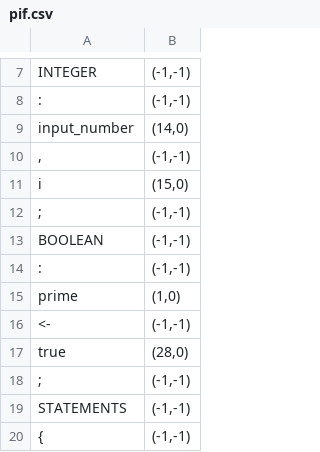
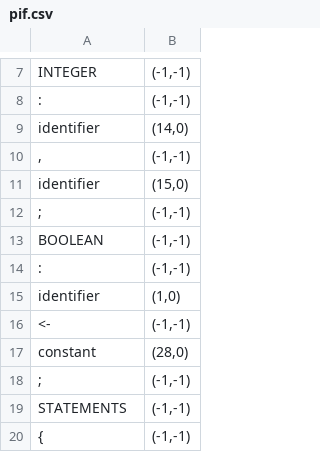
Before and after one commit to CimpeanAndreea/FLCD, a CSV file: Lab3/src/programs/p2/pif.csv, drawn as a sheet; only a part is shown, gaps mark what is left out; the diff covers the shown part only.

```diff
--- a/Lab3/src/programs/p2/pif.csv
+++ b/Lab3/src/programs/p2/pif.csv
@@ -8,5 +8,5 @@ INTEGER,"(-1,-1)"
 :,"(-1,-1)"
-input_number,"(14,0)"
+identifier,"(14,0)"
 ",","(-1,-1)"
-i,"(15,0)"
+identifier,"(15,0)"
 ;,"(-1,-1)"
@@ -14,5 +14,5 @@ BOOLEAN,"(-1,-1)"
 :,"(-1,-1)"
-prime,"(1,0)"
+identifier,"(1,0)"
 <-,"(-1,-1)"
-true,"(28,0)"
+constant,"(28,0)"
 ;,"(-1,-1)"
```
Also changed, not shown: 23 edited cells elsewhere in this file, Lab3/out/production/Lab3/programs/p1/pif.csv, Lab3/out/production/Lab3/programs/p2/pif.csv, 16 other files.
